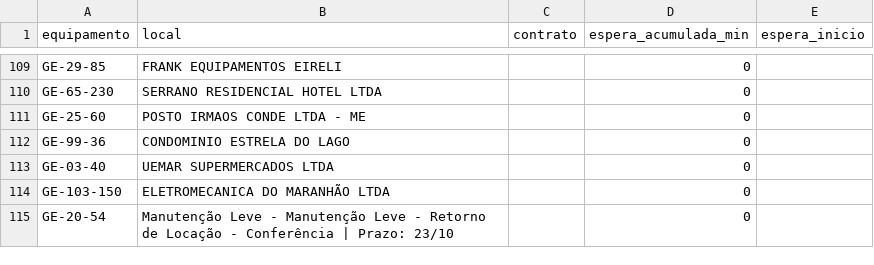
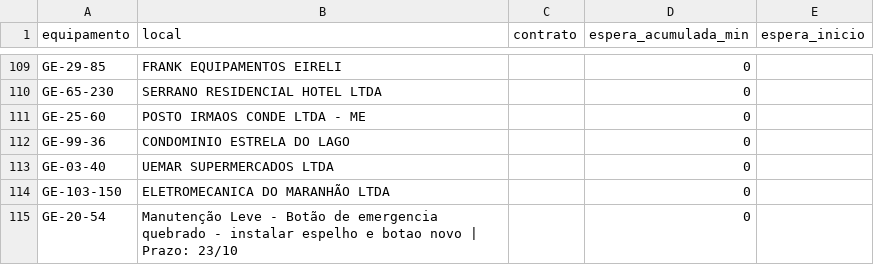
Before and after one commit to milwardarthur-prog/testemanut, a CSV file: dados.csv, drawn as a sheet; only a part is shown, gaps mark what is left out.

Commit message:
Atualização automática via SiteManut

```diff
--- a/dados.csv
+++ b/dados.csv
@@ -114,2 +114,2 @@ GE-03-40,UEMAR SUPERMERCADOS LTDA,,0,
 GE-103-150,ELETROMECANICA DO MARANHÃO LTDA,,0,
-GE-20-54,Manutenção Leve - Manutenção Leve - Retorno de Locação - Conferência | Prazo: 23/10,,0,
+GE-20-54,Manutenção Leve - Botão de emergencia quebrado - instalar espelho e botao novo | Prazo: 23/10,,0,
```
